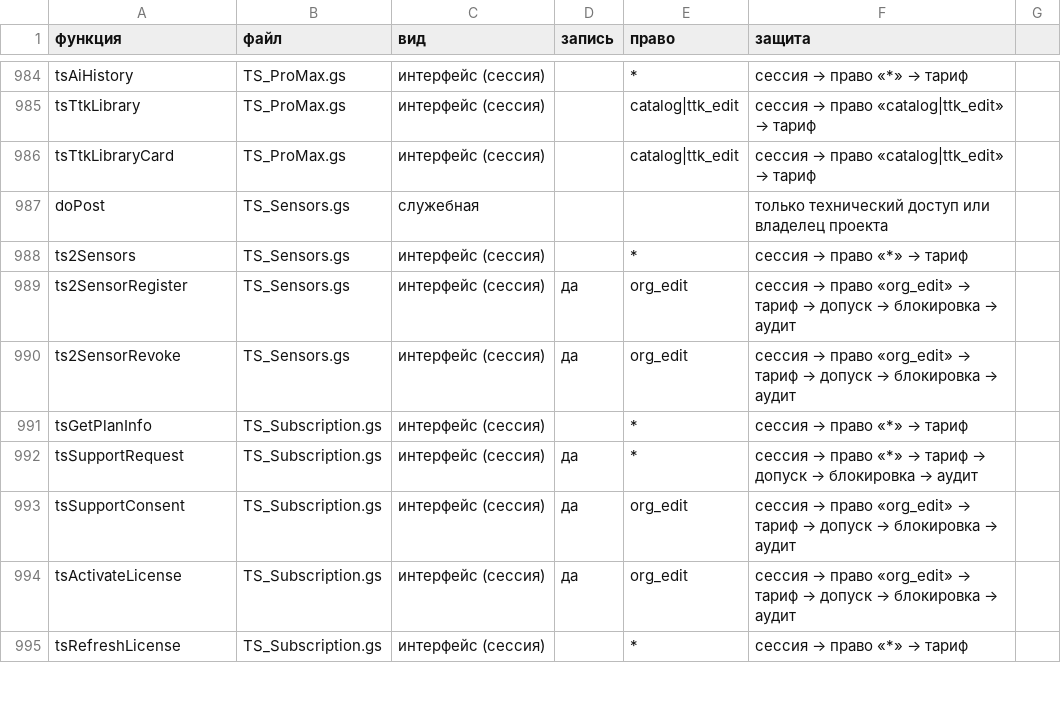
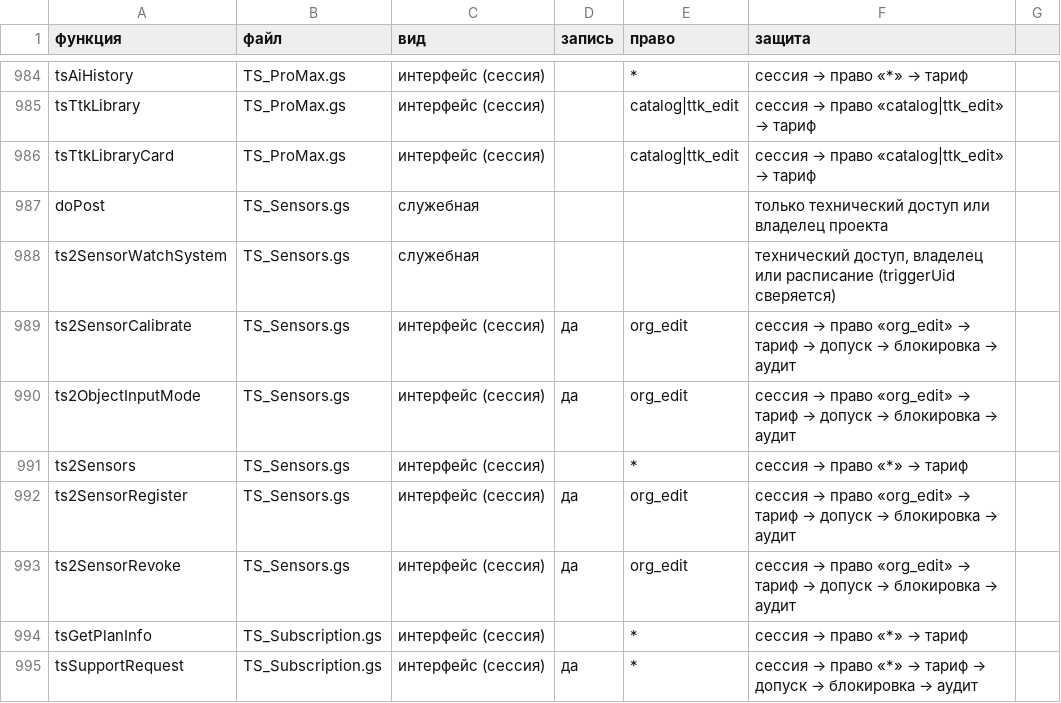
Before and after one commit to tceh56-boop/Brave-haccp, a CSV file: tsekh-standard/docs/2.0/SECURITY_ENTRY_POINTS_2.0.csv, drawn as a sheet; only a part is shown, gaps mark what is left out; the shorter side is filled out with more unchanged rows; the diff names each change by its address in the sheet, - before the commit and + after, or states it on an @@ line.

```diff
--- a/tsekh-standard/docs/2.0/SECURITY_ENTRY_POINTS_2.0.csv
+++ b/tsekh-standard/docs/2.0/SECURITY_ENTRY_POINTS_2.0.csv
+row 988: ts2SensorWatchSystem | TS_Sensors.gs | служебная |  |  | технический доступ, владелец или расписание (triggerUid сверяется)
+row 989: ts2SensorCalibrate | TS_Sensors.gs | интерфейс (сессия) | да | org_edit | сессия → право «org_edit» → тариф → допуск → блокировка → аудит
+row 990: ts2ObjectInputMode | TS_Sensors.gs | интерфейс (сессия) | да | org_edit | сессия → право «org_edit» → тариф → допуск → блокировка → аудит
```
Also changed, not shown: 29 other files.
